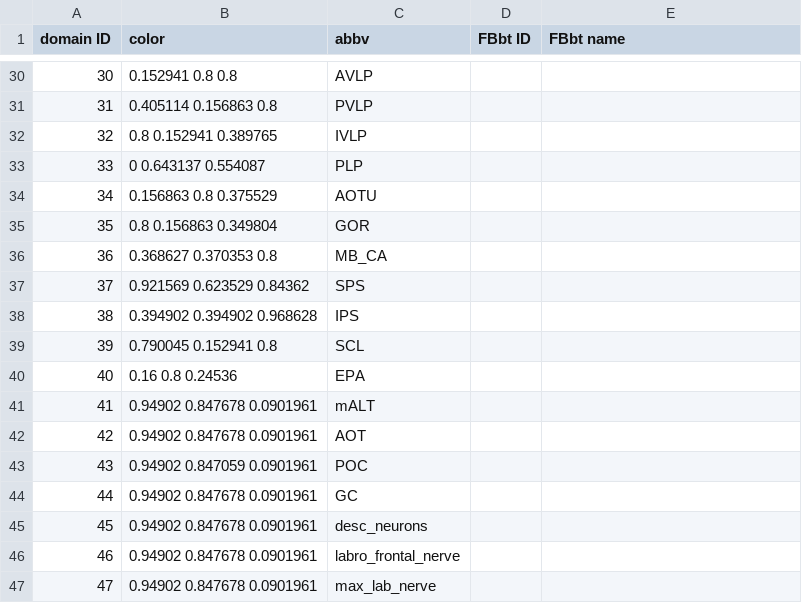
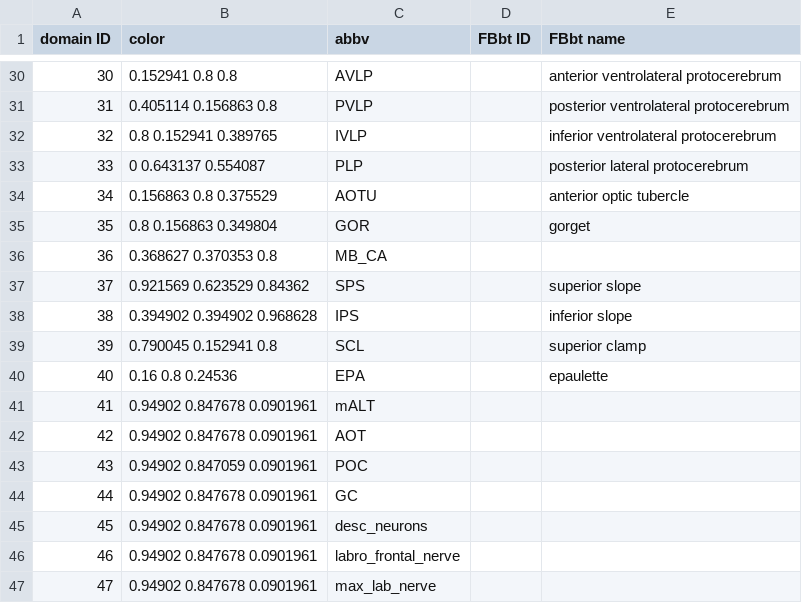
Before and after one commit to VirtualFlyBrain/VFB_owl, a TSV file: src/trees/BrainName_domains/domain_data.tsv, drawn as a sheet; only a part is shown, gaps mark what is left out; the diff covers the shown part only.

Commit message:
Update domain_data.tsv
Started filling in domain names.

```diff
--- a/src/trees/BrainName_domains/domain_data.tsv
+++ b/src/trees/BrainName_domains/domain_data.tsv
@@ -30,12 +30,12 @@ domain ID	color	abbv	FBbt ID	FBbt name
-30	0.152941 0.8 0.8	AVLP		
-31	0.405114 0.156863 0.8	PVLP		
-32	0.8 0.152941 0.389765	IVLP		
-33	0 0.643137 0.554087	PLP		
-34	0.156863 0.8 0.375529	AOTU		
-35	0.8 0.156863 0.349804	GOR		
+30	0.152941 0.8 0.8	AVLP		anterior ventrolateral protocerebrum
+31	0.405114 0.156863 0.8	PVLP		posterior ventrolateral protocerebrum
+32	0.8 0.152941 0.389765	IVLP		inferior ventrolateral protocerebrum
+33	0 0.643137 0.554087	PLP		posterior lateral protocerebrum
+34	0.156863 0.8 0.375529	AOTU		anterior optic tubercle
+35	0.8 0.156863 0.349804	GOR		gorget
 36	0.368627 0.370353 0.8	MB_CA		
-37	0.921569 0.623529 0.84362	SPS		
-38	0.394902 0.394902 0.968628	IPS		
-39	0.790045 0.152941 0.8	SCL		
-40	0.16 0.8 0.24536	EPA		
+37	0.921569 0.623529 0.84362	SPS		superior slope
+38	0.394902 0.394902 0.968628	IPS		inferior slope
+39	0.790045 0.152941 0.8	SCL		superior clamp
+40	0.16 0.8 0.24536	EPA		epaulette
 41	0.94902 0.847678 0.0901961	mALT		
```
Also changed, not shown: 22 edited cells elsewhere in this file.
